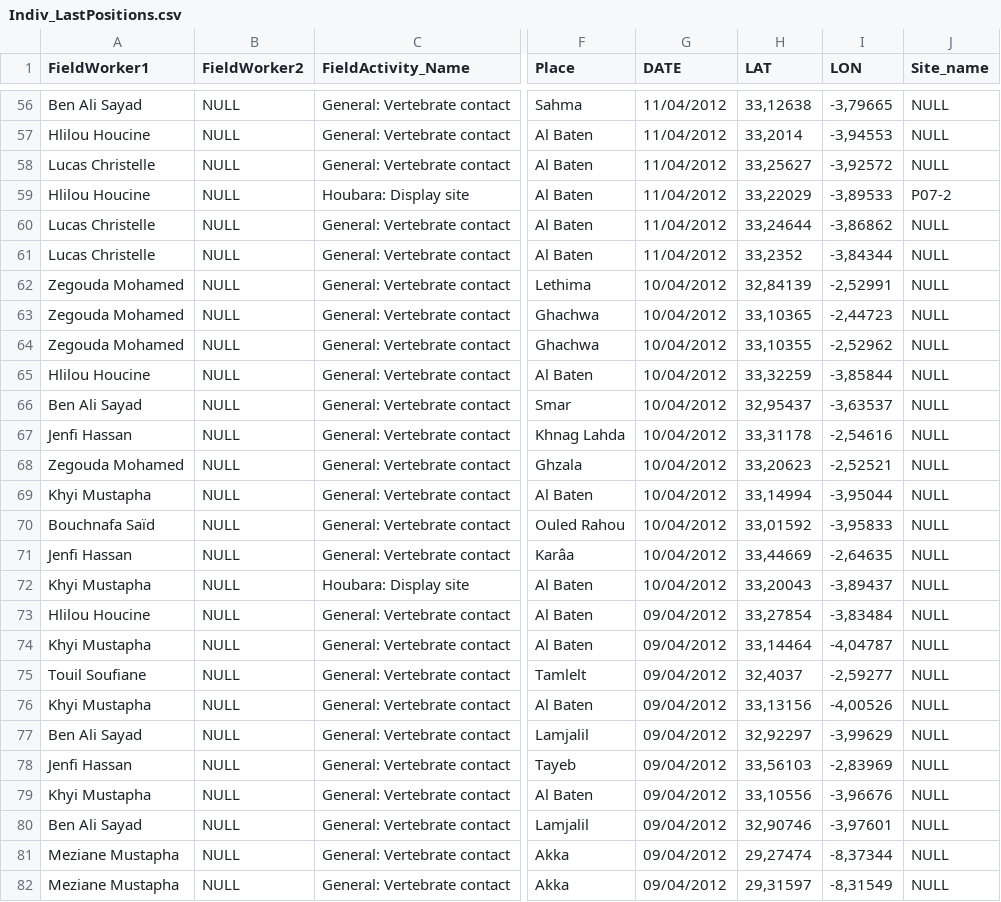
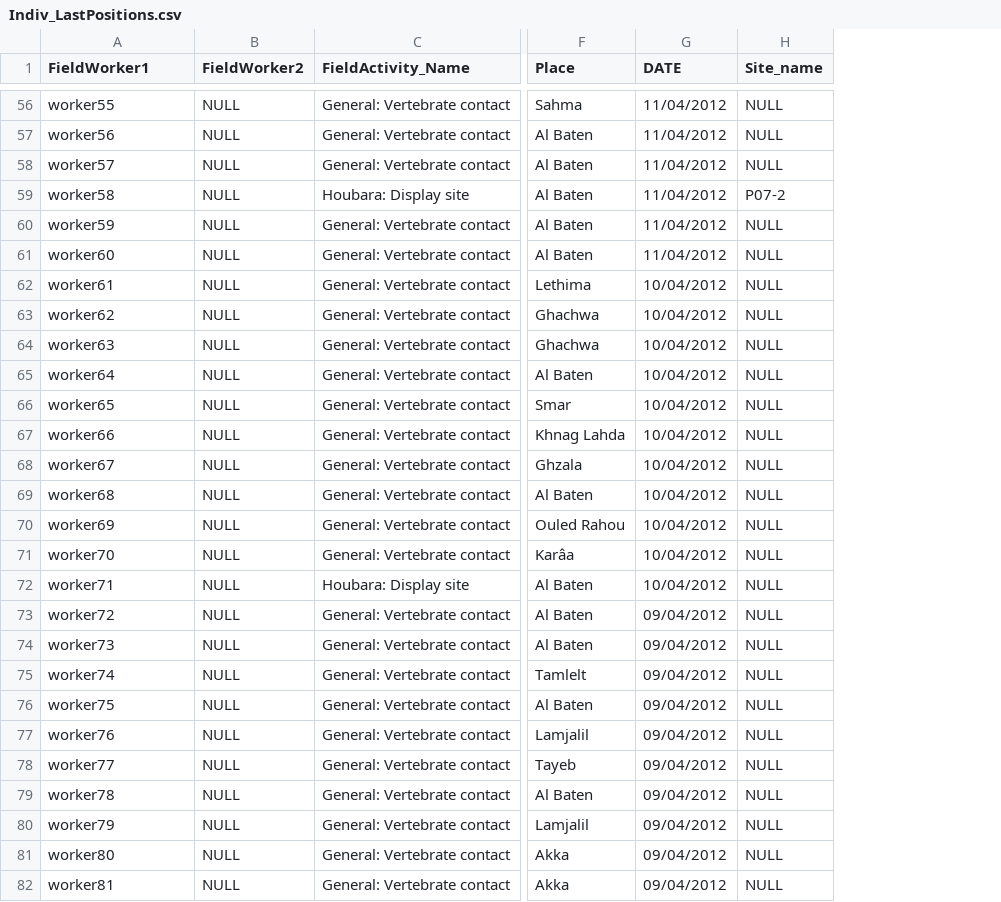
Before and after one commit to naturalsolutions/ecoReleve-Data-old, a CSV file: code/ressources/Indiv_LastPositions.csv, drawn as a sheet; only a part is shown, gaps mark what is left out; the diff covers the shown part only; the diff names each change by its address in the sheet, - before the commit and + after, or states it on an @@ line.

```diff
--- a/code/ressources/Indiv_LastPositions.csv
+++ b/code/ressources/Indiv_LastPositions.csv
-column H (LAT), rows 56-82: 33,12638 | 33,2014 | 33,25627 | 33,22029 | 33,24644 | 33,2352 | 32,84139 | 33,10365 | 33,10355 | 33,32259 | 32,95437 | 33,31178 | 33,20623 | 33,14994 | 33,01592 | 33,44669 | 33,20043 | 33,27854 | 33,14464 | 32,4037 | 33,13156 | 32,92297 | 33,56103 | 33,10556 | 32,90746 | 29,27474 | 29,31597
-column I (LON), rows 56-82: -3,79665 | -3,94553 | -3,92572 | -3,89533 | -3,86862 | -3,84344 | -2,52991 | -2,44723 | -2,52962 | -3,85844 | -3,63537 | -2,54616 | -2,52521 | -3,95044 | -3,95833 | -2,64635 | -3,89437 | -3,83484 | -4,04787 | -2,59277 | -4,00526 | -3,99629 | -2,83969 | -3,96676 | -3,97601 | -8,37344 | -8,31549
-A56 (FieldWorker1): Ben Ali Sayad
+A56 (FieldWorker1): worker55
-A57 (FieldWorker1): Hlilou Houcine
+A57 (FieldWorker1): worker56
-A58 (FieldWorker1): Lucas Christelle
+A58 (FieldWorker1): worker57
-A59 (FieldWorker1): Hlilou Houcine
+A59 (FieldWorker1): worker58
-A60 (FieldWorker1): Lucas Christelle
+A60 (FieldWorker1): worker59
-A61 (FieldWorker1): Lucas Christelle
+A61 (FieldWorker1): worker60
-A62 (FieldWorker1): Zegouda Mohamed
+A62 (FieldWorker1): worker61
-A63 (FieldWorker1): Zegouda Mohamed
+A63 (FieldWorker1): worker62
-A64 (FieldWorker1): Zegouda Mohamed
+A64 (FieldWorker1): worker63
-A65 (FieldWorker1): Hlilou Houcine
+A65 (FieldWorker1): worker64
-A66 (FieldWorker1): Ben Ali Sayad
+A66 (FieldWorker1): worker65
-A67 (FieldWorker1): Jenfi Hassan
+A67 (FieldWorker1): worker66
-A68 (FieldWorker1): Zegouda Mohamed
+A68 (FieldWorker1): worker67
-A69 (FieldWorker1): Khyi Mustapha
+A69 (FieldWorker1): worker68
-A70 (FieldWorker1): Bouchnafa Saïd
+A70 (FieldWorker1): worker69
-A71 (FieldWorker1): Jenfi Hassan
+A71 (FieldWorker1): worker70
-A72 (FieldWorker1): Khyi Mustapha
+A72 (FieldWorker1): worker71
-A73 (FieldWorker1): Hlilou Houcine
+A73 (FieldWorker1): worker72
-A74 (FieldWorker1): Khyi Mustapha
+A74 (FieldWorker1): worker73
-A75 (FieldWorker1): Touil Soufiane
+A75 (FieldWorker1): worker74
-A76 (FieldWorker1): Khyi Mustapha
+A76 (FieldWorker1): worker75
-A77 (FieldWorker1): Ben Ali Sayad
+A77 (FieldWorker1): worker76
-A78 (FieldWorker1): Jenfi Hassan
+A78 (FieldWorker1): worker77
-A79 (FieldWorker1): Khyi Mustapha
+A79 (FieldWorker1): worker78
-A80 (FieldWorker1): Ben Ali Sayad
+A80 (FieldWorker1): worker79
-A81 (FieldWorker1): Meziane Mustapha
+A81 (FieldWorker1): worker80
-A82 (FieldWorker1): Meziane Mustapha
+A82 (FieldWorker1): worker81
```
Also changed, not shown: 72 edited cells elsewhere in this file.
